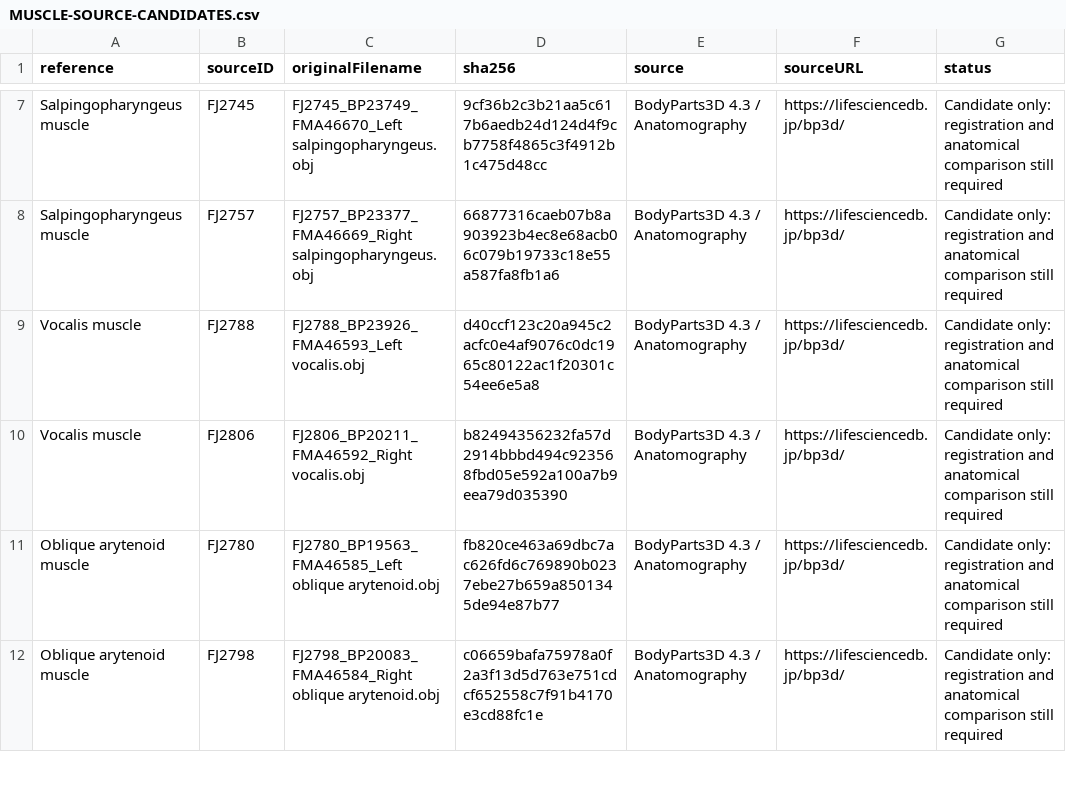
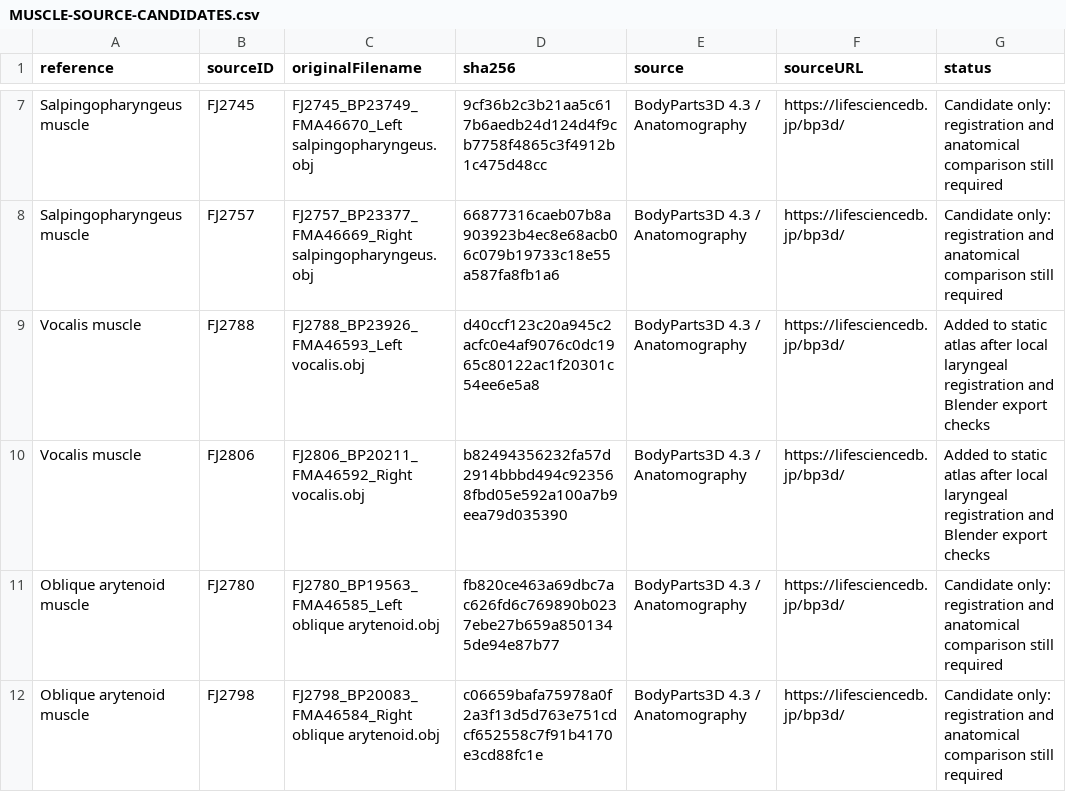
Before and after one commit to RorriMaesu/osteon-study, a CSV file: MUSCLE-SOURCE-CANDIDATES.csv, drawn as a sheet; only a part is shown, gaps mark what is left out.

```diff
--- a/MUSCLE-SOURCE-CANDIDATES.csv
+++ b/MUSCLE-SOURCE-CANDIDATES.csv
@@ -8,4 +8,4 @@ Salpingopharyngeus muscle,FJ2745,FJ2745_BP23749_FMA46670_Left salpingopharyngeus
 Salpingopharyngeus muscle,FJ2757,FJ2757_BP23377_FMA46669_Right salpingopharyngeus.obj,66877316caeb07b8a903923b4ec8e68acb06c079b19733c18e55a587fa8fb1a6,BodyParts3D 4.3 / Anatomography,https://lifesciencedb.jp/bp3d/,Candidate only: registration and anatomical comparison still required
-Vocalis muscle,FJ2788,FJ2788_BP23926_FMA46593_Left vocalis.obj,d40ccf123c20a945c2acfc0e4af9076c0dc1965c80122ac1f20301c54ee6e5a8,BodyParts3D 4.3 / Anatomography,https://lifesciencedb.jp/bp3d/,Candidate only: registration and anatomical comparison still required
-Vocalis muscle,FJ2806,FJ2806_BP20211_FMA46592_Right vocalis.obj,b82494356232fa57d2914bbbd494c923568fbd05e592a100a7b9eea79d035390,BodyParts3D 4.3 / Anatomography,https://lifesciencedb.jp/bp3d/,Candidate only: registration and anatomical comparison still required
+Vocalis muscle,FJ2788,FJ2788_BP23926_FMA46593_Left vocalis.obj,d40ccf123c20a945c2acfc0e4af9076c0dc1965c80122ac1f20301c54ee6e5a8,BodyParts3D 4.3 / Anatomography,https://lifesciencedb.jp/bp3d/,Added to static atlas after local laryngeal registration and Blender export checks
+Vocalis muscle,FJ2806,FJ2806_BP20211_FMA46592_Right vocalis.obj,b82494356232fa57d2914bbbd494c923568fbd05e592a100a7b9eea79d035390,BodyParts3D 4.3 / Anatomography,https://lifesciencedb.jp/bp3d/,Added to static atlas after local laryngeal registration and Blender export checks
 Oblique arytenoid muscle,FJ2780,FJ2780_BP19563_FMA46585_Left oblique arytenoid.obj,fb820ce463a69dbc7ac626fd6c769890b0237ebe27b659a8501345de94e87b77,BodyParts3D 4.3 / Anatomography,https://lifesciencedb.jp/bp3d/,Candidate only: registration and anatomical comparison still required
```
Also changed, not shown: MUSCLE-COVERAGE.csv, MUSCLE-REFERENCE-AUDIT.csv, 24 other files.
